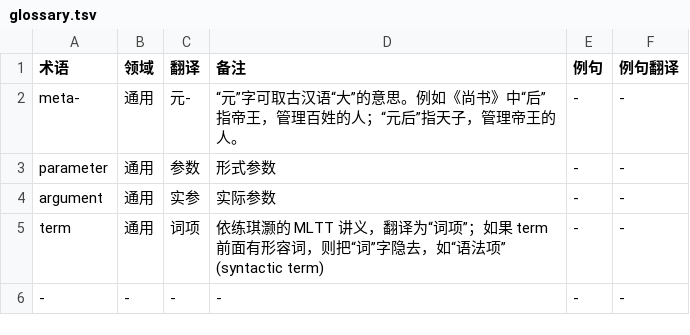
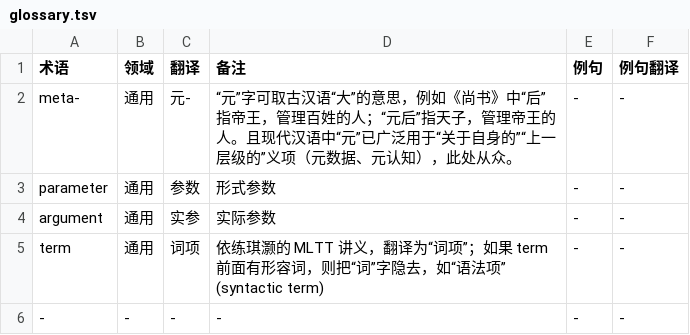
Before and after one commit to club-doki7/naql, a TSV file: contract/glossary.tsv, drawn as a sheet; only a part is shown.

Commit message:
更新“元-”的翻译描述，增加现代汉语用法的解释

```diff
--- a/contract/glossary.tsv
+++ b/contract/glossary.tsv
@@ -1,3 +1,3 @@
 术语	领域	翻译	备注	例句	例句翻译
-meta-	通用	元-	“元”字可取古汉语“大”的意思。例如《尚书》中“后”指帝王，管理百姓的人；“元后”指天子，管理帝王的人。	-	-
+meta-	通用	元-	“元”字可取古汉语“大”的意思，例如《尚书》中“后”指帝王，管理百姓的人；“元后”指天子，管理帝王的人。且现代汉语中“元”已广泛用于“关于自身的”“上一层级的”义项（元数据、元认知），此处从众。	-	-
 parameter	通用	参数	形式参数	-	-
```
